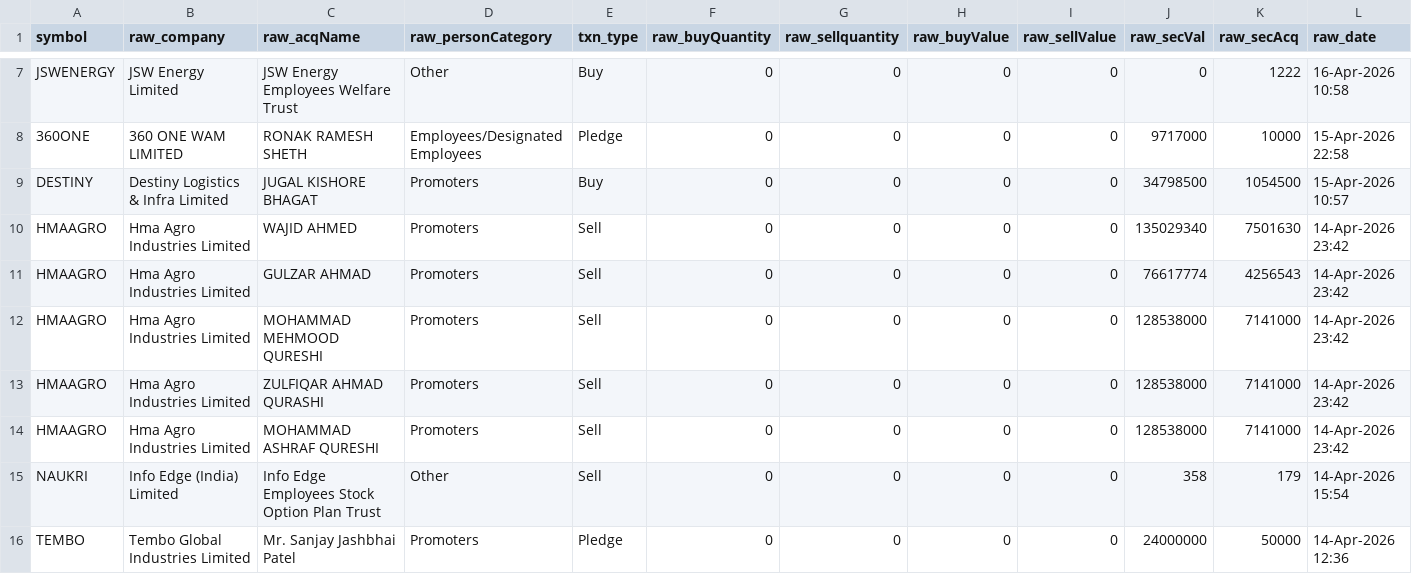
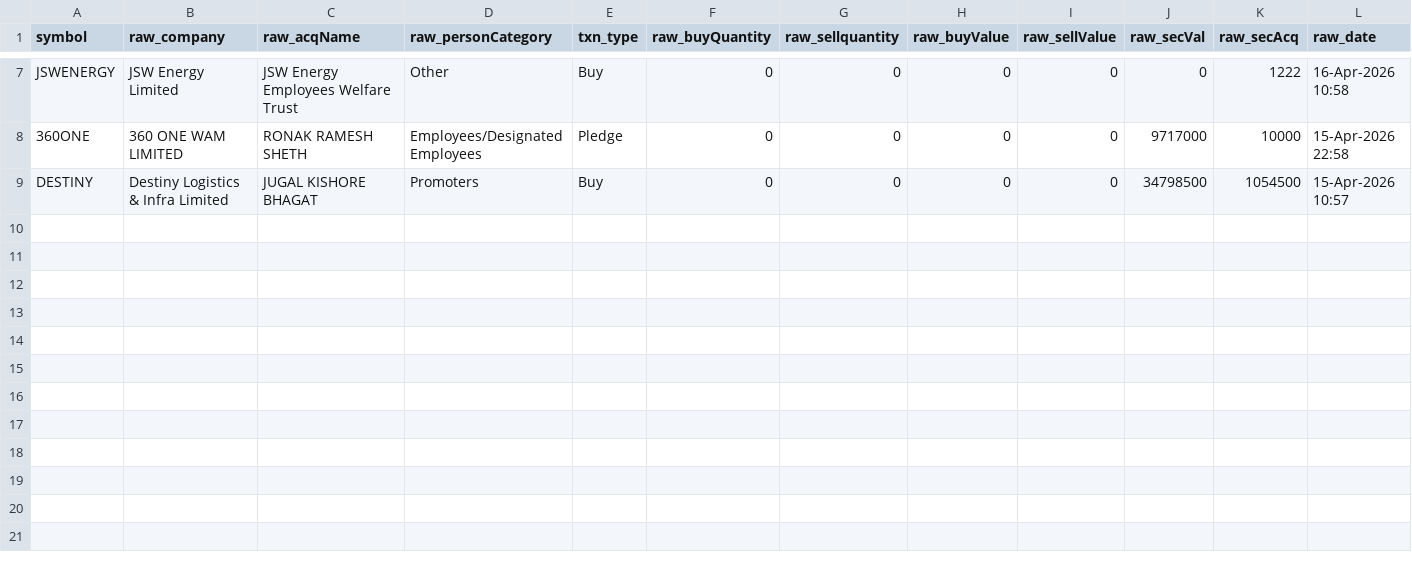
Before and after one commit to urokalla/Solaris_scanner, a CSV file: stock_scanner_sovereign/data/nse_pit_disclosures.csv, drawn as a sheet; only a part is shown, gaps mark what is left out; the diff names each change by its address in the sheet, - before the commit and + after, or states it on an @@ line.

```diff
--- a/stock_scanner_sovereign/data/nse_pit_disclosures.csv
+++ b/stock_scanner_sovereign/data/nse_pit_disclosures.csv
-row 10: HMAAGRO | Hma Agro Industries Limited | WAJID AHMED | Promoters | Sell | 0 | 0 | 0 | 0 | 135029340 | 7501630 | 14-Apr-2026 23:42
-row 11: HMAAGRO | Hma Agro Industries Limited | GULZAR AHMAD | Promoters | Sell | 0 | 0 | 0 | 0 | 76617774 | 4256543 | 14-Apr-2026 23:42
-row 12: HMAAGRO | Hma Agro Industries Limited | MOHAMMAD MEHMOOD QURESHI | Promoters | Sell | 0 | 0 | 0 | 0 | 128538000 | 7141000 | 14-Apr-2026 23:42
-row 13: HMAAGRO | Hma Agro Industries Limited | ZULFIQAR AHMAD QURASHI | Promoters | Sell | 0 | 0 | 0 | 0 | 128538000 | 7141000 | 14-Apr-2026 23:42
-row 14: HMAAGRO | Hma Agro Industries Limited | MOHAMMAD ASHRAF QURESHI | Promoters | Sell | 0 | 0 | 0 | 0 | 128538000 | 7141000 | 14-Apr-2026 23:42
-row 15: NAUKRI | Info Edge (India) Limited | Info Edge Employees Stock Option Plan Trust | Other | Sell | 0 | 0 | 0 | 0 | 358 | 179 | 14-Apr-2026 15:54
-row 16: TEMBO | Tembo Global Industries Limited | Mr. Sanjay Jashbhai Patel | Promoters | Pledge | 0 | 0 | 0 | 0 | 24000000 | 50000 | 14-Apr-2026 12:36
```
Also changed, not shown: stock_scanner_sovereign/data/nse_sast_reg29.csv, 9 other files.
